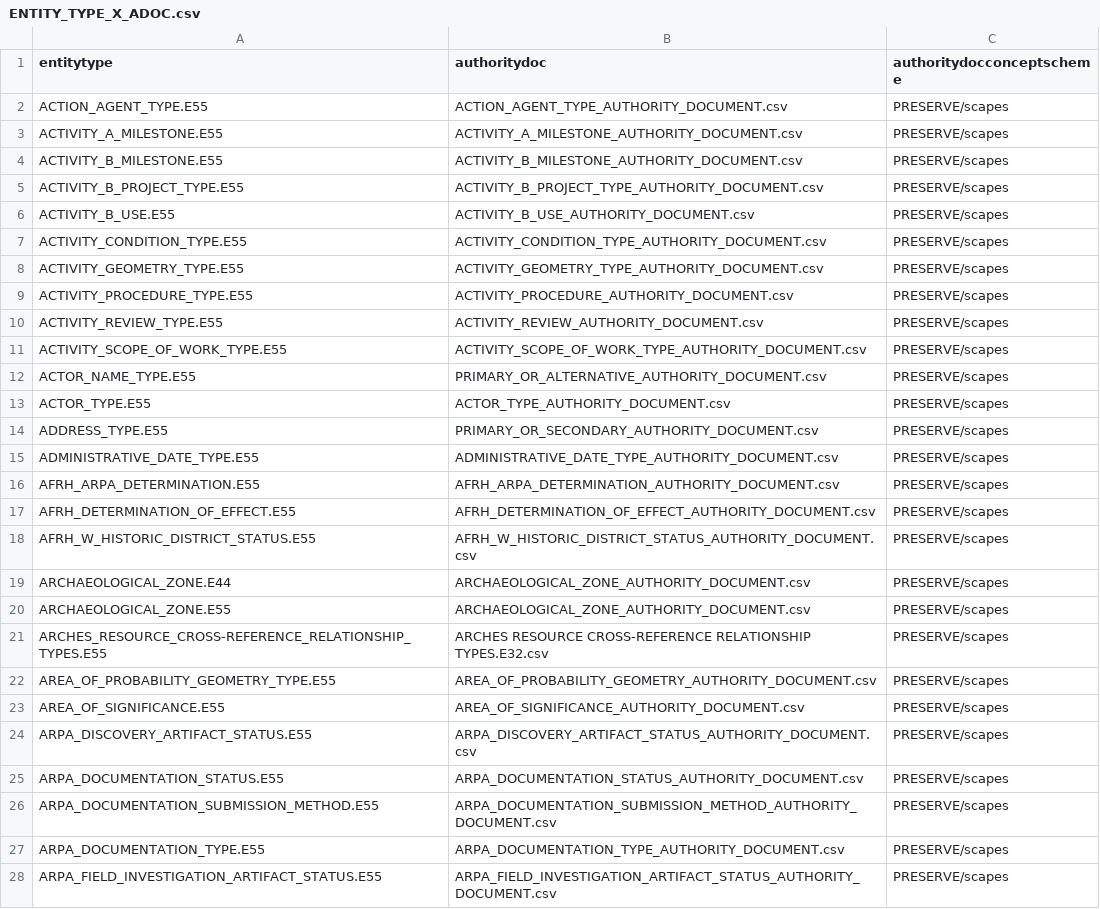
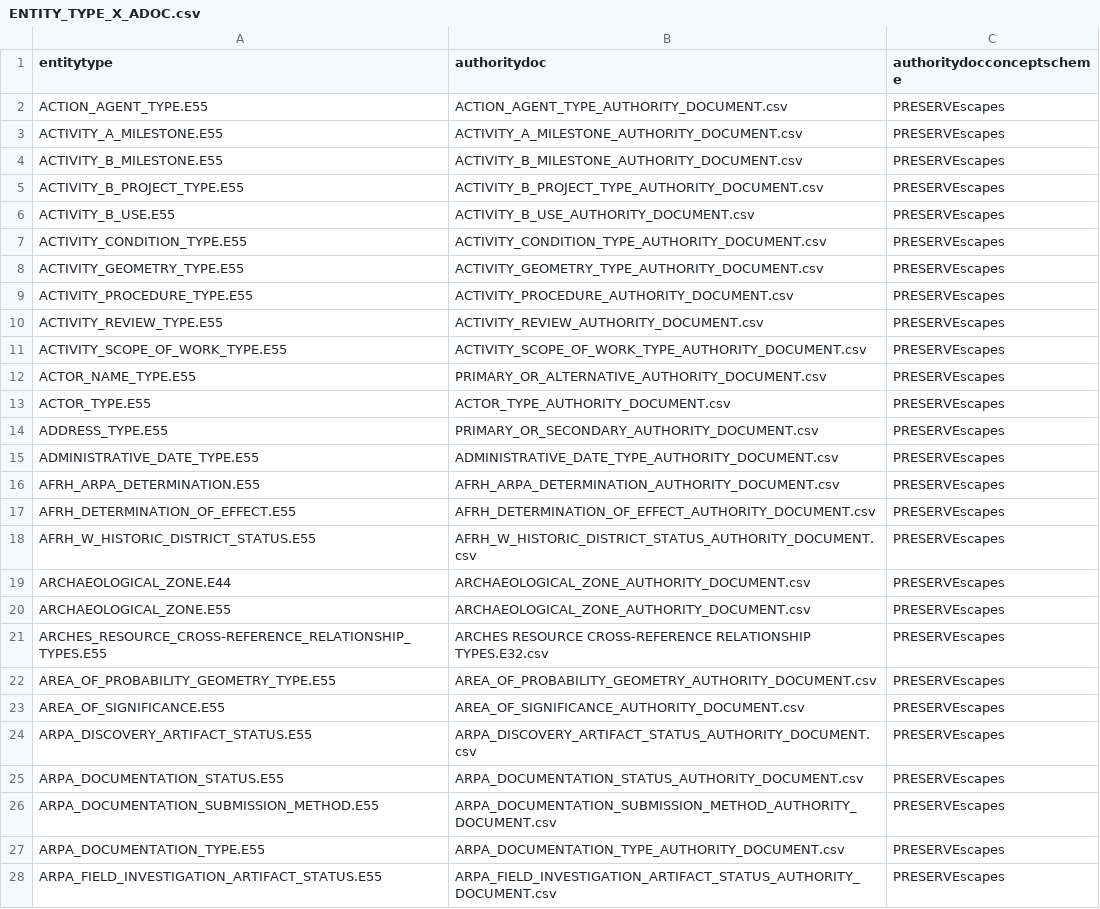
Before and after one commit to legiongis/afrh, a CSV file: afrh/source_data/concepts/authority_files/ENTITY_TYPE_X_ADOC.csv, drawn as a sheet; only a part is shown; the diff covers the shown part only.

```diff
--- a/afrh/source_data/concepts/authority_files/ENTITY_TYPE_X_ADOC.csv
+++ b/afrh/source_data/concepts/authority_files/ENTITY_TYPE_X_ADOC.csv
@@ -1,28 +1,28 @@
 entitytype,authoritydoc,authoritydocconceptscheme
-ACTION_AGENT_TYPE.E55,ACTION_AGENT_TYPE_AUTHORITY_DOCUMENT.csv,PRESERVE/scapes
-ACTIVITY_A_MILESTONE.E55,ACTIVITY_A_MILESTONE_AUTHORITY_DOCUMENT.csv,PRESERVE/scapes
-ACTIVITY_B_MILESTONE.E55,ACTIVITY_B_MILESTONE_AUTHORITY_DOCUMENT.csv,PRESERVE/scapes
-ACTIVITY_B_PROJECT_TYPE.E55,ACTIVITY_B_PROJECT_TYPE_AUTHORITY_DOCUMENT.csv,PRESERVE/scapes
-ACTIVITY_B_USE.E55,ACTIVITY_B_USE_AUTHORITY_DOCUMENT.csv,PRESERVE/scapes
-ACTIVITY_CONDITION_TYPE.E55,ACTIVITY_CONDITION_TYPE_AUTHORITY_DOCUMENT.csv,PRESERVE/scapes
-ACTIVITY_GEOMETRY_TYPE.E55,ACTIVITY_GEOMETRY_TYPE_AUTHORITY_DOCUMENT.csv,PRESERVE/scapes
-ACTIVITY_PROCEDURE_TYPE.E55,ACTIVITY_PROCEDURE_AUTHORITY_DOCUMENT.csv,PRESERVE/scapes
-ACTIVITY_REVIEW_TYPE.E55,ACTIVITY_REVIEW_AUTHORITY_DOCUMENT.csv,PRESERVE/scapes
-ACTIVITY_SCOPE_OF_WORK_TYPE.E55,ACTIVITY_SCOPE_OF_WORK_TYPE_AUTHORITY_DOCUMENT.csv,PRESERVE/scapes
-ACTOR_NAME_TYPE.E55,PRIMARY_OR_ALTERNATIVE_AUTHORITY_DOCUMENT.csv,PRESERVE/scapes
-ACTOR_TYPE.E55,ACTOR_TYPE_AUTHORITY_DOCUMENT.csv,PRESERVE/scapes
-ADDRESS_TYPE.E55,PRIMARY_OR_SECONDARY_AUTHORITY_DOCUMENT.csv,PRESERVE/scapes
-ADMINISTRATIVE_DATE_TYPE.E55,ADMINISTRATIVE_DATE_TYPE_AUTHORITY_DOCUMENT.csv,PRESERVE/scapes
-AFRH_ARPA_DETERMINATION.E55,AFRH_ARPA_DETERMINATION_AUTHORITY_DOCUMENT.csv,PRESERVE/scapes
-AFRH_DETERMINATION_OF_EFFECT.E55,AFRH_DETERMINATION_OF_EFFECT_AUTHORITY_DOCUMENT.csv,PRESERVE/scapes
-AFRH_W_HISTORIC_DISTRICT_STATUS.E55,AFRH_W_HISTORIC_DISTRICT_STATUS_AUTHORITY_DOCUMENT.csv,PRESERVE/scapes
-ARCHAEOLOGICAL_ZONE.E44,ARCHAEOLOGICAL_ZONE_AUTHORITY_DOCUMENT.csv,PRESERVE/scapes
-ARCHAEOLOGICAL_ZONE.E55,ARCHAEOLOGICAL_ZONE_AUTHORITY_DOCUMENT.csv,PRESERVE/scapes
-ARCHES_RESOURCE_CROSS-REFERENCE_RELATIONSHIP_TYPES.E55,ARCHES RESOURCE CROSS-REFERENCE RELATIONSHIP TYPES.E32.csv,PRESERVE/scapes
-AREA_OF_PROBABILITY_GEOMETRY_TYPE.E55,AREA_OF_PROBABILITY_GEOMETRY_AUTHORITY_DOCUMENT.csv,PRESERVE/scapes
-AREA_OF_SIGNIFICANCE.E55,AREA_OF_SIGNIFICANCE_AUTHORITY_DOCUMENT.csv,PRESERVE/scapes
-ARPA_DISCOVERY_ARTIFACT_STATUS.E55,ARPA_DISCOVERY_ARTIFACT_STATUS_AUTHORITY_DOCUMENT.csv,PRESERVE/scapes
-ARPA_DOCUMENTATION_STATUS.E55,ARPA_DOCUMENTATION_STATUS_AUTHORITY_DOCUMENT.csv,PRESERVE/scapes
-ARPA_DOCUMENTATION_SUBMISSION_METHOD.E55,ARPA_DOCUMENTATION_SUBMISSION_METHOD_AUTHORITY_DOCUMENT.csv,PRESERVE/scapes
-ARPA_DOCUMENTATION_TYPE.E55,ARPA_DOCUMENTATION_TYPE_AUTHORITY_DOCUMENT.csv,PRESERVE/scapes
-ARPA_FIELD_INVESTIGATION_ARTIFACT_STATUS.E55,ARPA_FIELD_INVESTIGATION_ARTIFACT_STATUS_AUTHORITY_DOCUMENT.csv,PRESERVE/scapes
+ACTION_AGENT_TYPE.E55,ACTION_AGENT_TYPE_AUTHORITY_DOCUMENT.csv,PRESERVEscapes
+ACTIVITY_A_MILESTONE.E55,ACTIVITY_A_MILESTONE_AUTHORITY_DOCUMENT.csv,PRESERVEscapes
+ACTIVITY_B_MILESTONE.E55,ACTIVITY_B_MILESTONE_AUTHORITY_DOCUMENT.csv,PRESERVEscapes
+ACTIVITY_B_PROJECT_TYPE.E55,ACTIVITY_B_PROJECT_TYPE_AUTHORITY_DOCUMENT.csv,PRESERVEscapes
+ACTIVITY_B_USE.E55,ACTIVITY_B_USE_AUTHORITY_DOCUMENT.csv,PRESERVEscapes
+ACTIVITY_CONDITION_TYPE.E55,ACTIVITY_CONDITION_TYPE_AUTHORITY_DOCUMENT.csv,PRESERVEscapes
+ACTIVITY_GEOMETRY_TYPE.E55,ACTIVITY_GEOMETRY_TYPE_AUTHORITY_DOCUMENT.csv,PRESERVEscapes
+ACTIVITY_PROCEDURE_TYPE.E55,ACTIVITY_PROCEDURE_AUTHORITY_DOCUMENT.csv,PRESERVEscapes
+ACTIVITY_REVIEW_TYPE.E55,ACTIVITY_REVIEW_AUTHORITY_DOCUMENT.csv,PRESERVEscapes
+ACTIVITY_SCOPE_OF_WORK_TYPE.E55,ACTIVITY_SCOPE_OF_WORK_TYPE_AUTHORITY_DOCUMENT.csv,PRESERVEscapes
+ACTOR_NAME_TYPE.E55,PRIMARY_OR_ALTERNATIVE_AUTHORITY_DOCUMENT.csv,PRESERVEscapes
+ACTOR_TYPE.E55,ACTOR_TYPE_AUTHORITY_DOCUMENT.csv,PRESERVEscapes
+ADDRESS_TYPE.E55,PRIMARY_OR_SECONDARY_AUTHORITY_DOCUMENT.csv,PRESERVEscapes
+ADMINISTRATIVE_DATE_TYPE.E55,ADMINISTRATIVE_DATE_TYPE_AUTHORITY_DOCUMENT.csv,PRESERVEscapes
+AFRH_ARPA_DETERMINATION.E55,AFRH_ARPA_DETERMINATION_AUTHORITY_DOCUMENT.csv,PRESERVEscapes
+AFRH_DETERMINATION_OF_EFFECT.E55,AFRH_DETERMINATION_OF_EFFECT_AUTHORITY_DOCUMENT.csv,PRESERVEscapes
+AFRH_W_HISTORIC_DISTRICT_STATUS.E55,AFRH_W_HISTORIC_DISTRICT_STATUS_AUTHORITY_DOCUMENT.csv,PRESERVEscapes
+ARCHAEOLOGICAL_ZONE.E44,ARCHAEOLOGICAL_ZONE_AUTHORITY_DOCUMENT.csv,PRESERVEscapes
+ARCHAEOLOGICAL_ZONE.E55,ARCHAEOLOGICAL_ZONE_AUTHORITY_DOCUMENT.csv,PRESERVEscapes
+ARCHES_RESOURCE_CROSS-REFERENCE_RELATIONSHIP_TYPES.E55,ARCHES RESOURCE CROSS-REFERENCE RELATIONSHIP TYPES.E32.csv,PRESERVEscapes
+AREA_OF_PROBABILITY_GEOMETRY_TYPE.E55,AREA_OF_PROBABILITY_GEOMETRY_AUTHORITY_DOCUMENT.csv,PRESERVEscapes
+AREA_OF_SIGNIFICANCE.E55,AREA_OF_SIGNIFICANCE_AUTHORITY_DOCUMENT.csv,PRESERVEscapes
+ARPA_DISCOVERY_ARTIFACT_STATUS.E55,ARPA_DISCOVERY_ARTIFACT_STATUS_AUTHORITY_DOCUMENT.csv,PRESERVEscapes
+ARPA_DOCUMENTATION_STATUS.E55,ARPA_DOCUMENTATION_STATUS_AUTHORITY_DOCUMENT.csv,PRESERVEscapes
+ARPA_DOCUMENTATION_SUBMISSION_METHOD.E55,ARPA_DOCUMENTATION_SUBMISSION_METHOD_AUTHORITY_DOCUMENT.csv,PRESERVEscapes
+ARPA_DOCUMENTATION_TYPE.E55,ARPA_DOCUMENTATION_TYPE_AUTHORITY_DOCUMENT.csv,PRESERVEscapes
+ARPA_FIELD_INVESTIGATION_ARTIFACT_STATUS.E55,ARPA_FIELD_INVESTIGATION_ARTIFACT_STATUS_AUTHORITY_DOCUMENT.csv,PRESERVEscapes
```
Also changed, not shown: 1 added row and 100 edited cells elsewhere in this file, afrh/source_data/resource_graphs/INFORMATION_RESOURCE.E73_edges.csv, afrh/source_data/resource_graphs/INFORMATION_RESOURCE.E73_nodes.csv, 2 other files.
